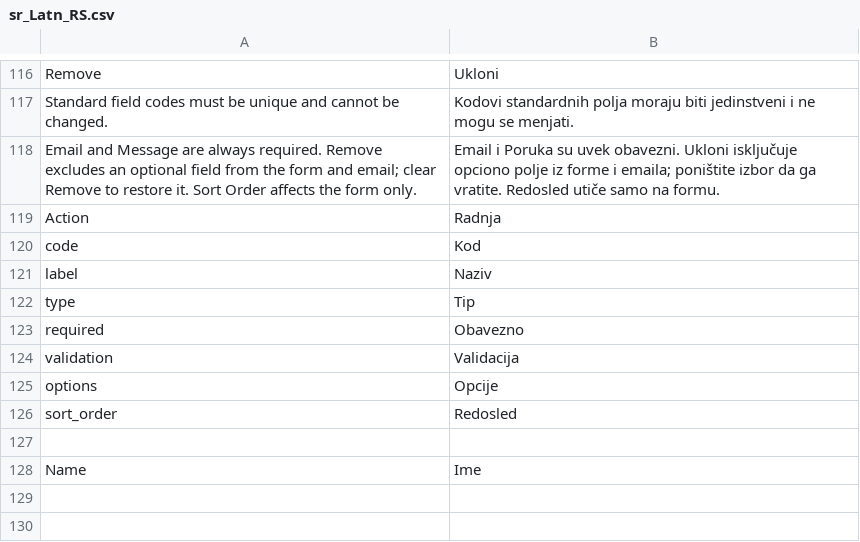
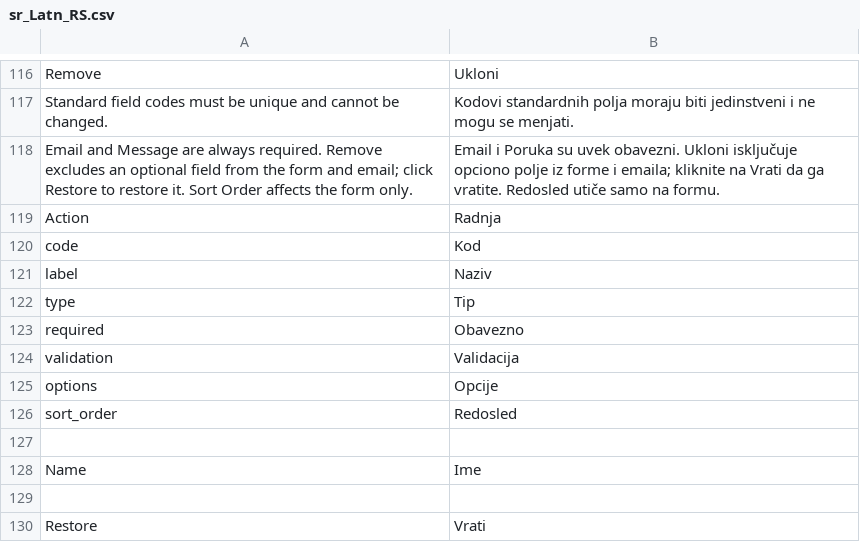
Before and after one commit to marvikonvic/MB_ContactForm, a CSV file: app/code/MB/ContactForm/i18n/sr_Latn_RS.csv, drawn as a sheet; only a part is shown, gaps mark what is left out.

Commit message:
Replace removal checkbox with Remove Restore button in 1.2.1

```diff
--- a/app/code/MB/ContactForm/i18n/sr_Latn_RS.csv
+++ b/app/code/MB/ContactForm/i18n/sr_Latn_RS.csv
@@ -117,3 +117,3 @@
 "Standard field codes must be unique and cannot be changed.","Kodovi standardnih polja moraju biti jedinstveni i ne mogu se menjati."
-"Email and Message are always required. Remove excludes an optional field from the form and email; clear Remove to restore it. Sort Order affects the form only.","Email i Poruka su uvek obavezni. Ukloni isključuje opciono polje iz forme i emaila; poništite izbor da ga vratite. Redosled utiče samo na formu."
+"Email and Message are always required. Remove excludes an optional field from the form and email; click Restore to restore it. Sort Order affects the form only.","Email i Poruka su uvek obavezni. Ukloni isključuje opciono polje iz forme i emaila; kliknite na Vrati da ga vratite. Redosled utiče samo na formu."
 "Action","Radnja"
@@ -128 +128,3 @@
 "Name","Ime"
+
+"Restore","Vrati"
```
Also changed, not shown: 8 other files.
